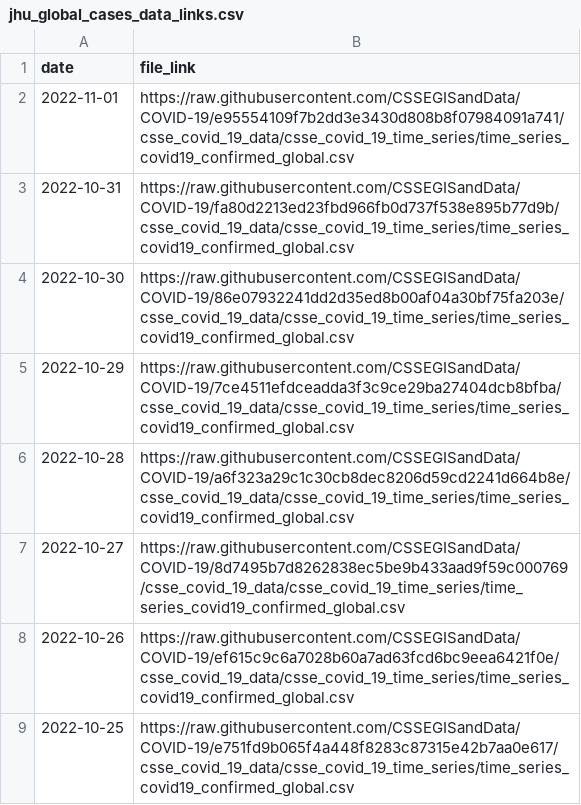
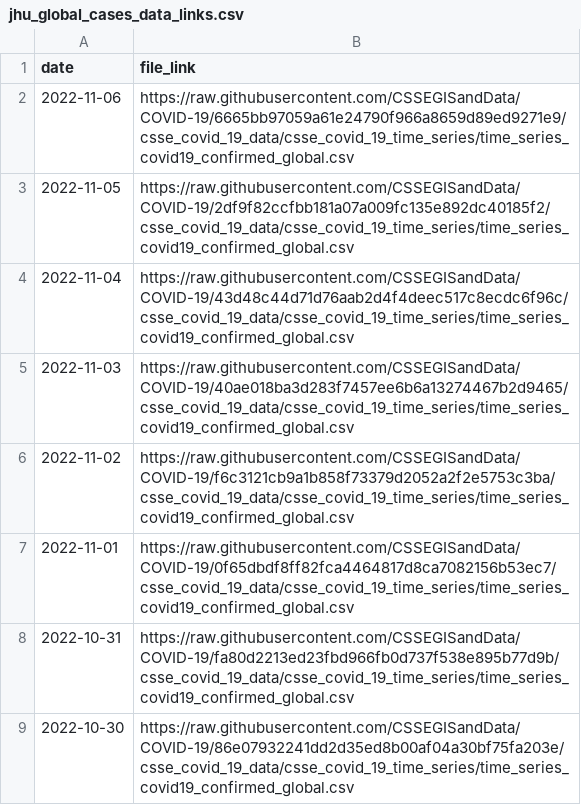
Before and after one commit to reichlab/covidData, a CSV file: data/jhu_global_cases_data_links.csv, drawn as a sheet; only a part is shown; the shorter side is filled out with more unchanged rows.

```diff
--- a/data/jhu_global_cases_data_links.csv
+++ b/data/jhu_global_cases_data_links.csv
@@ -1,3 +1,8 @@
 "date","file_link"
-2022-11-01,"https://raw.githubusercontent.com/CSSEGISandData/COVID-19/e95554109f7b2dd3e3430d808b8f07984091a741/csse_covid_19_data/csse_covid_19_time_series/time_series_covid19_confirmed_global.csv"
+2022-11-06,"https://raw.githubusercontent.com/CSSEGISandData/COVID-19/6665bb97059a61e24790f966a8659d89ed9271e9/csse_covid_19_data/csse_covid_19_time_series/time_series_covid19_confirmed_global.csv"
+2022-11-05,"https://raw.githubusercontent.com/CSSEGISandData/COVID-19/2df9f82ccfbb181a07a009fc135e892dc40185f2/csse_covid_19_data/csse_covid_19_time_series/time_series_covid19_confirmed_global.csv"
+2022-11-04,"https://raw.githubusercontent.com/CSSEGISandData/COVID-19/43d48c44d71d76aab2d4f4deec517c8ecdc6f96c/csse_covid_19_data/csse_covid_19_time_series/time_series_covid19_confirmed_global.csv"
+2022-11-03,"https://raw.githubusercontent.com/CSSEGISandData/COVID-19/40ae018ba3d283f7457ee6b6a13274467b2d9465/csse_covid_19_data/csse_covid_19_time_series/time_series_covid19_confirmed_global.csv"
+2022-11-02,"https://raw.githubusercontent.com/CSSEGISandData/COVID-19/f6c3121cb9a1b858f73379d2052a2f2e5753c3ba/csse_covid_19_data/csse_covid_19_time_series/time_series_covid19_confirmed_global.csv"
+2022-11-01,"https://raw.githubusercontent.com/CSSEGISandData/COVID-19/0f65dbdf8ff82fca4464817d8ca7082156b53ec7/csse_covid_19_data/csse_covid_19_time_series/time_series_covid19_confirmed_global.csv"
 2022-10-31,"https://raw.githubusercontent.com/CSSEGISandData/COVID-19/fa80d2213ed23fbd966fb0d737f538e895b77d9b/csse_covid_19_data/csse_covid_19_time_series/time_series_covid19_confirmed_global.csv"
```
Also changed, not shown: data/jhu_global_deaths_data_links.csv, data/jhu_us_cases_data_links.csv.
